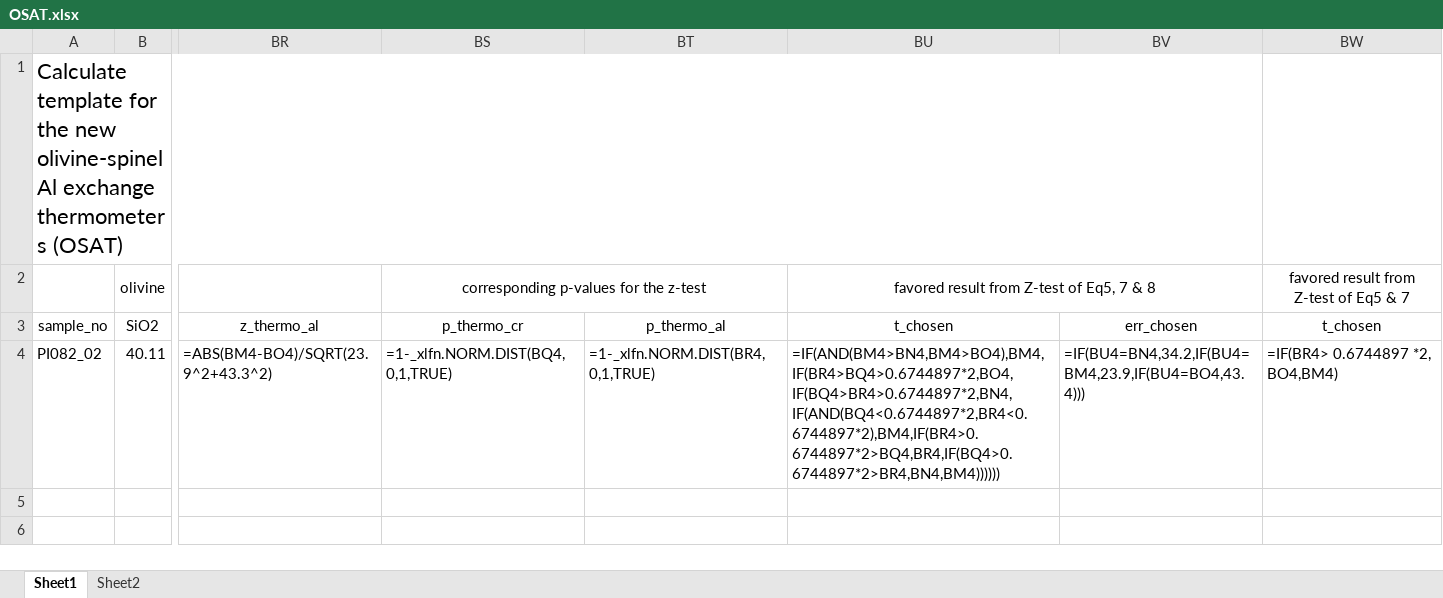
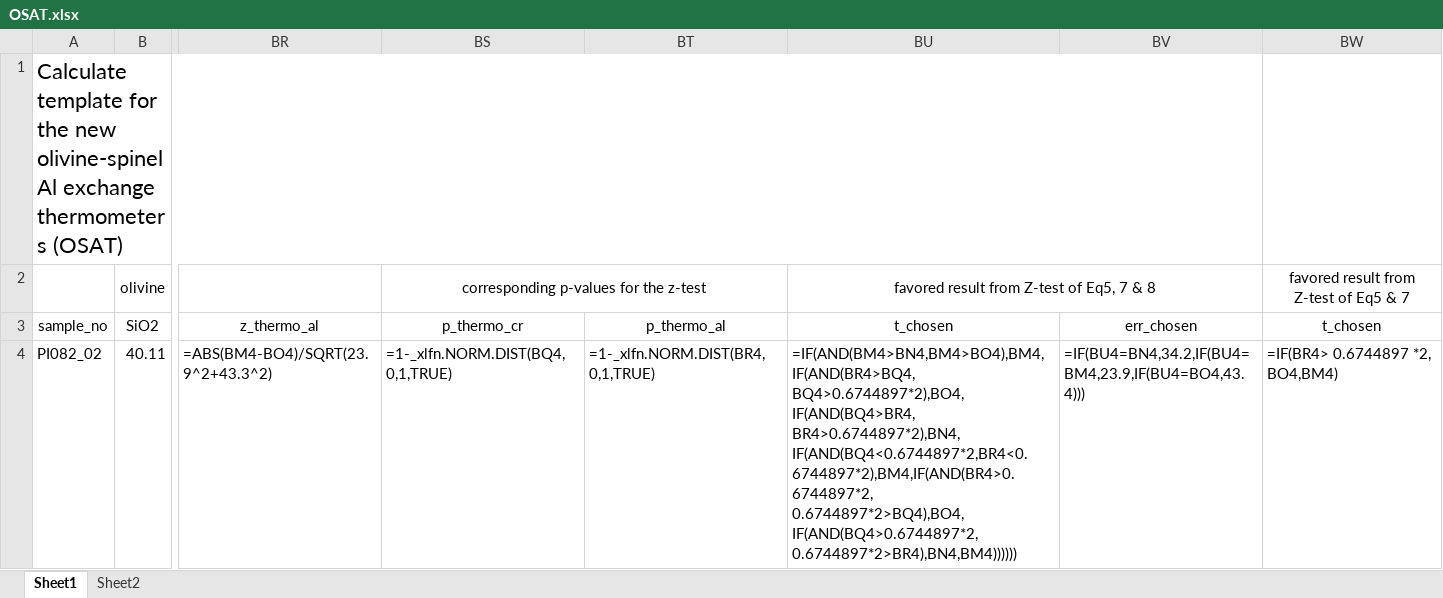
Before and after one commit to eazzzon/olspthermo, an Excel workbook: OSAT.xlsx, sheet Sheet1, drawn as a sheet; only a part is shown, gaps mark what is left out; values as stored, in another font and other column widths than the file's, no borders; formulas are shown in place of their values; the diff names each change by its address in the sheet, - before the commit and + after, or states it on an @@ line.

Commit message:
fix excel AND statm bug, after Gavrilenko

```diff
--- a/OSAT.xlsx (sheet Sheet1)
+++ b/OSAT.xlsx (sheet Sheet1)
-BU4 (t_chosen): =IF(AND(BM4>BN4,BM4>BO4),BM4,IF(BR4>BQ4>0.6744897*2,BO4,IF(BQ4>BR4>0.6744897*2,BN4,IF(AND(BQ4<0.6744897*2,BR4<0.6744897*2),BM4,IF(BR4>0.6744897*2>BQ4,BR4,IF(BQ4>0.6744897*2>BR4,BN4,BM4))))))
+BU4 (t_chosen): =IF(AND(BM4>BN4,BM4>BO4),BM4,IF(AND(BR4>BQ4, BQ4>0.6744897*2),BO4,IF(AND(BQ4>BR4, BR4>0.6744897*2),BN4,IF(AND(BQ4<0.6744897*2,BR4<0.6744897*2),BM4,IF(AND(BR4>0.6744897*2, 0.6744897*2>BQ4),BO4,IF(AND(BQ4>0.6744897*2, 0.6744897*2>BR4),BN4,BM4))))))
```
Also changed, not shown: 1 other file.
